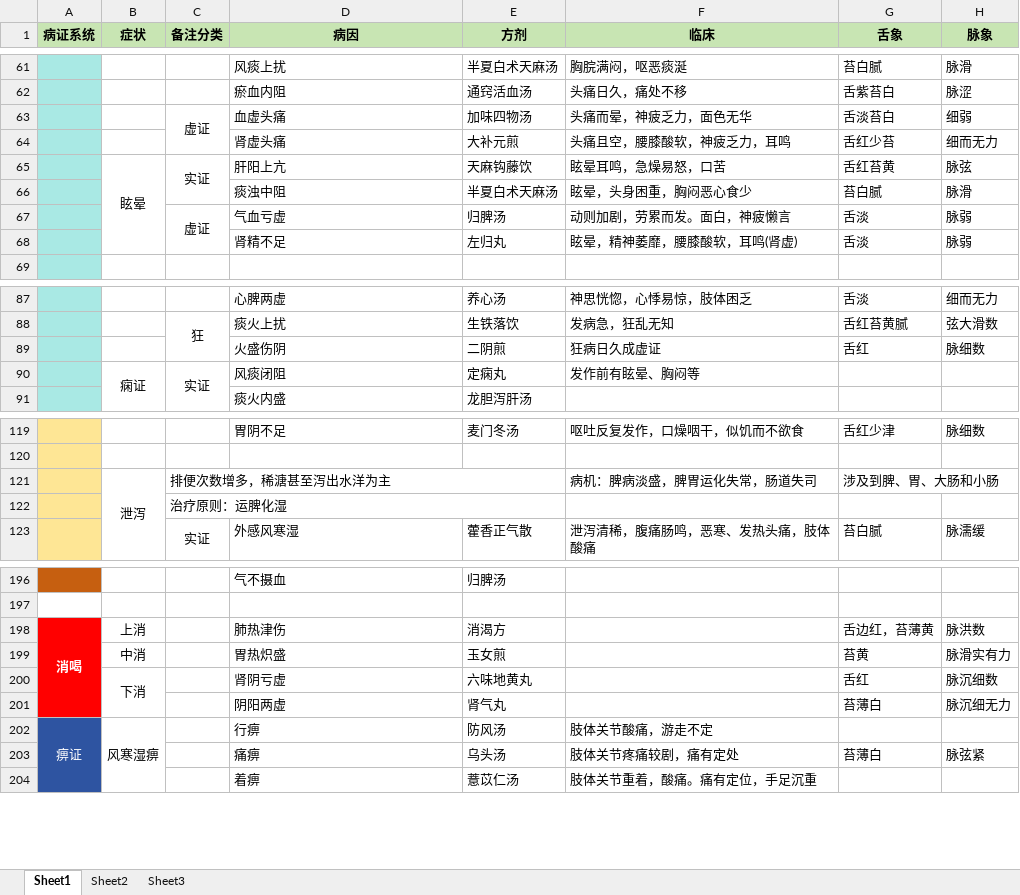
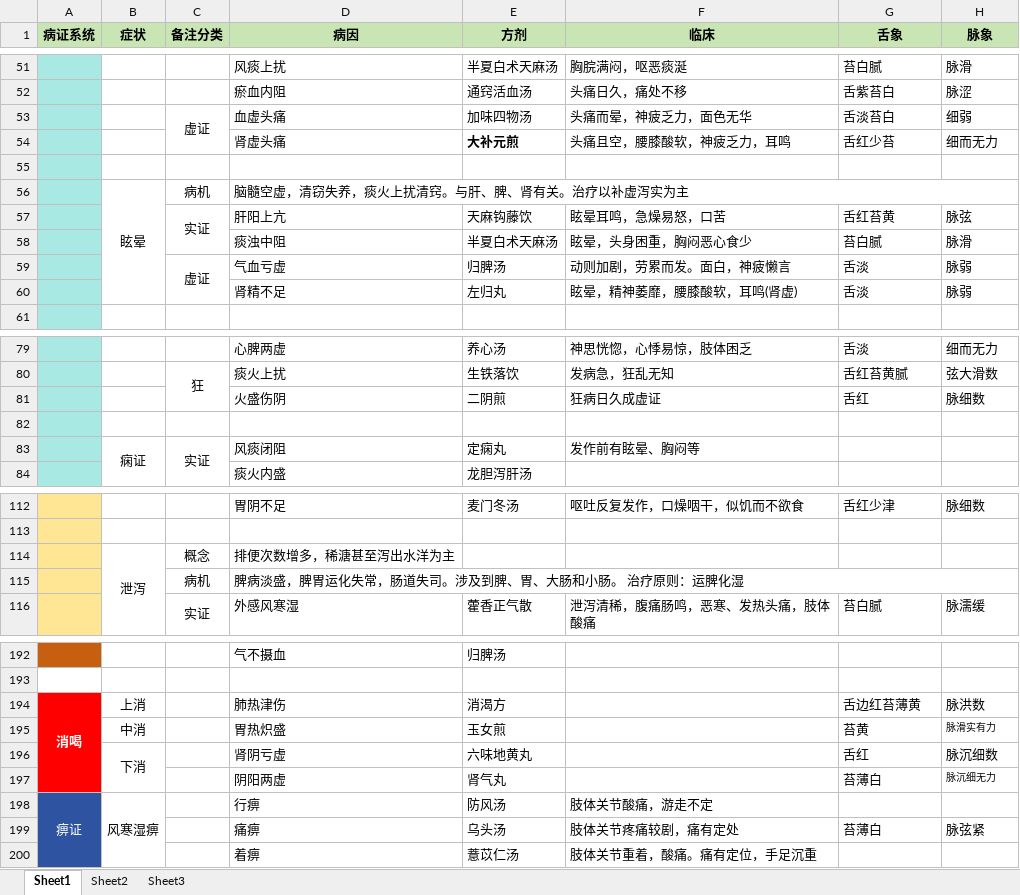
Before and after one commit to mzxjhx/zhongy, an Excel workbook: 内科学笔记/病和方剂汇总.xlsx, sheet Sheet1, drawn as a sheet; only a part is shown, gaps mark what is left out; values as stored, in another font and other column widths than the file's, no borders; removed rows and columns are numbered as before the commit, all else as after; the diff covers the shown part only; the diff names each change by its address in the sheet, - before the commit and + after, or states it on an @@ line.

```diff
--- a/内科学笔记/病和方剂汇总.xlsx (sheet Sheet1)
+++ b/内科学笔记/病和方剂汇总.xlsx (sheet Sheet1)
-E54 bold: off
+E54 bold: on
+row 55: (empty)
+row 56:  | 眩晕 | 病机 | 脑髓空虚，清窃失养，痰火上扰清窍。与肝、脾、肾有关。治疗以补虚泻实为主
-B57 (症状): 眩晕
+B57 (症状): (empty)
-B65:B68 merged
+row 82: (empty)
-row 121:  | 泄泻 | 排便次数增多，稀溏甚至泻出水洋为主 |  |  | 病机：脾病淡盛，脾胃运化失常，肠道失司 | 涉及到脾、胃、大肠和小肠
-row 122:  |  | 治疗原则：运脾化湿
+row 114:  | 泄泻 | 概念 | 排便次数增多，稀溏甚至泻出水洋为主
+row 115:  |  | 病机 | 脾病淡盛，脾胃运化失常，肠道失司。涉及到脾、胃、大肠和小肠。 治疗原则：运脾化湿
-G194 (舌象): 舌边红，苔薄黄
+G194 (舌象): 舌边红苔薄黄
@@ H195 text size: smaller @@
@@ H197 text size: smaller @@
```
Also changed, not shown: 17 added rows, 24 removed rows, 17 moved rows, 7 edited cells, cell formats and merged cells elsewhere in this sheet, 1 other file.
